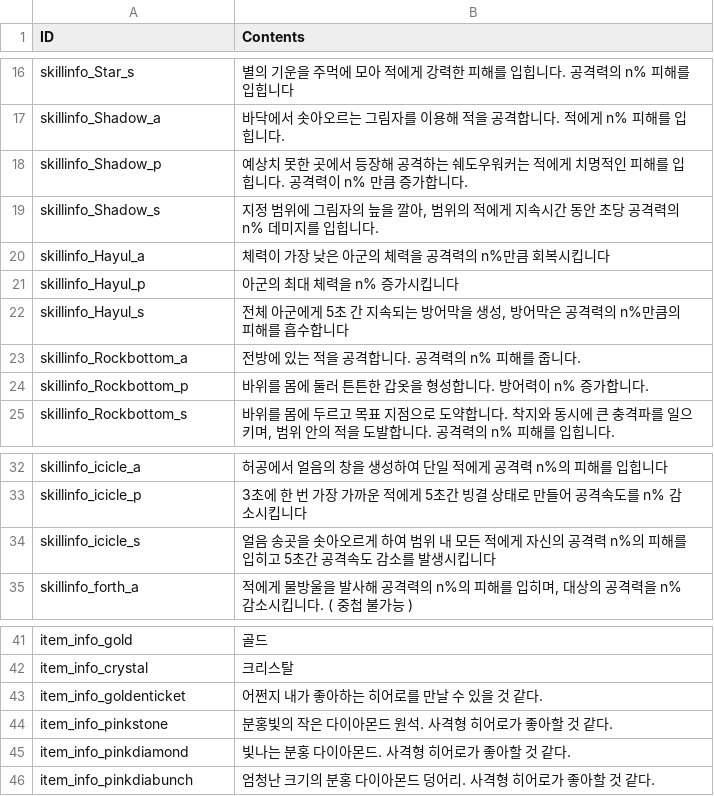
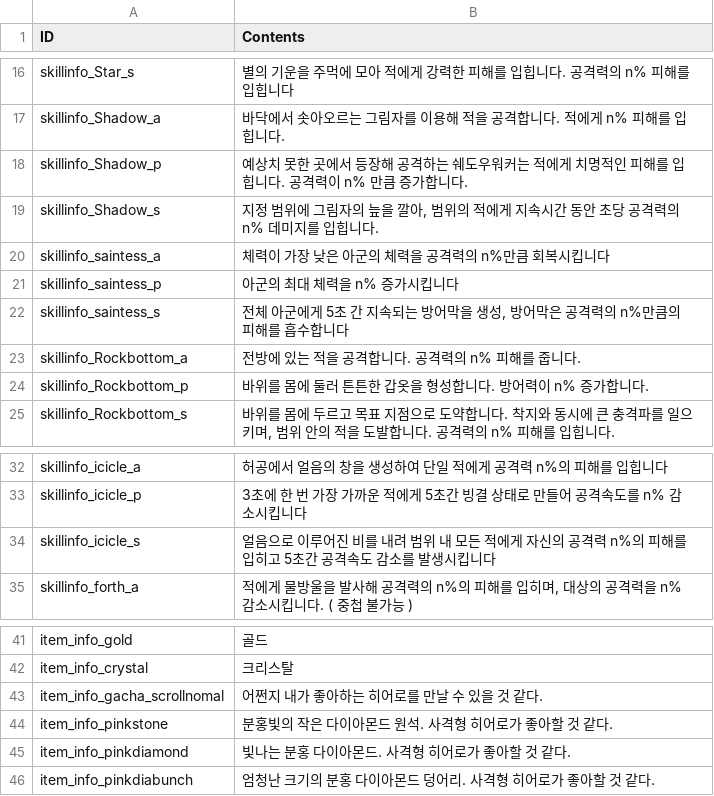
Before and after one commit to rockdo4/metacraft, a CSV file: Assets/Tables/StringTable_Desc.csv, drawn as a sheet; only a part is shown, gaps mark what is left out; the diff covers the shown part only.

```diff
--- a/Assets/Tables/StringTable_Desc.csv
+++ b/Assets/Tables/StringTable_Desc.csv
@@ -19,5 +19,5 @@ skillinfo_Shadow_p,예상치 못한 곳에서 등장해 공격하는 쉐도우
 skillinfo_Shadow_s,"지정 범위에 그림자의 늪을 깔아, 범위의 적에게 지속시간 동안 초당 공격력의 n% 데미지를 입힙니다."
-skillinfo_Hayul_a,체력이 가장 낮은 아군의 체력을 공격력의 n%만큼 회복시킵니다
-skillinfo_Hayul_p,아군의 최대 체력을 n% 증가시킵니다
-skillinfo_Hayul_s,"전체 아군에게 5초 간 지속되는 방어막을 생성, 방어막은 공격력의 n%만큼의 피해를 흡수합니다"
+skillinfo_saintess_a,체력이 가장 낮은 아군의 체력을 공격력의 n%만큼 회복시킵니다
+skillinfo_saintess_p,아군의 최대 체력을 n% 증가시킵니다
+skillinfo_saintess_s,"전체 아군에게 5초 간 지속되는 방어막을 생성, 방어막은 공격력의 n%만큼의 피해를 흡수합니다"
 skillinfo_Rockbottom_a,전방에 있는 적을 공격합니다. 공격력의 n% 피해를 줍니다.
@@ -33,3 +33,3 @@ skillinfo_icicle_a,허공에서 얼음의 창을 생성하여 단일 적에게
 skillinfo_icicle_p,3초에 한 번 가장 가까운 적에게 5초간 빙결 상태로 만들어 공격속도를 n% 감소시킵니다
-skillinfo_icicle_s,얼음 송곳을 솟아오르게 하여 범위 내 모든 적에게 자신의 공격력 n%의 피해를 입히고 5초간 공격속도 감소를 발생시킵니다
+skillinfo_icicle_s,얼음으로 이루어진 비를 내려 범위 내 모든 적에게 자신의 공격력 n%의 피해를 입히고 5초간 공격속도 감소를 발생시킵니다
 skillinfo_forth_a,"적에게 물방울을 발사해 공격력의 n%의 피해를 입히며, 대상의 공격력을 n% 감소시킵니다. ( 중첩 불가능 )"
@@ -42,3 +42,3 @@ item_info_gold,골드
 item_info_crystal,크리스탈
-item_info_goldenticket,어쩐지 내가 좋아하는 히어로를 만날 수 있을 것 같다.
+item_info_gacha_scrollnomal,어쩐지 내가 좋아하는 히어로를 만날 수 있을 것 같다.
 item_info_pinkstone,분홍빛의 작은 다이아몬드 원석. 사격형 히어로가 좋아할 것 같다.
```
Also changed, not shown: 27 added rows, 63 removed rows and 8 edited cells elsewhere in this file, Assets/Tables/MissionInfoTable.csv, Assets/Tables/StringTable_Event.csv, 5 other files.
